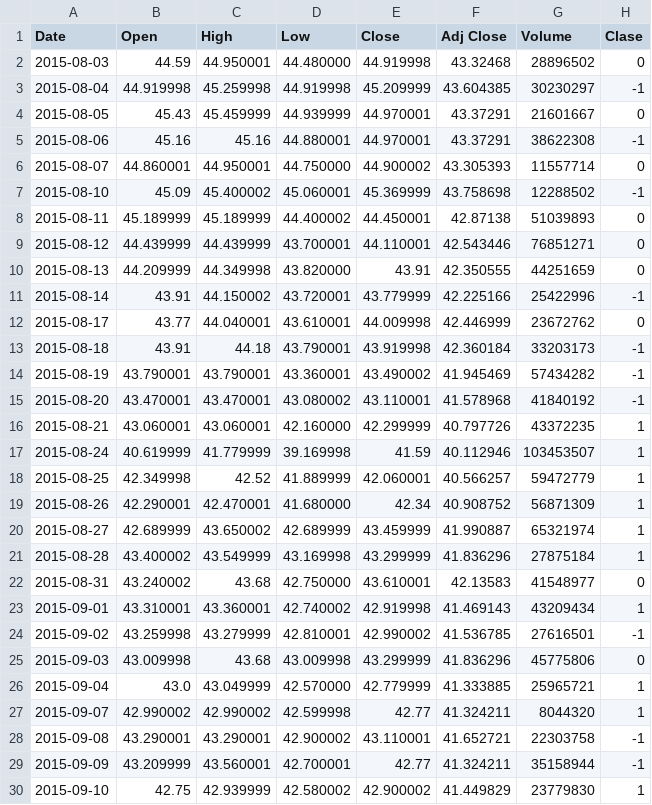
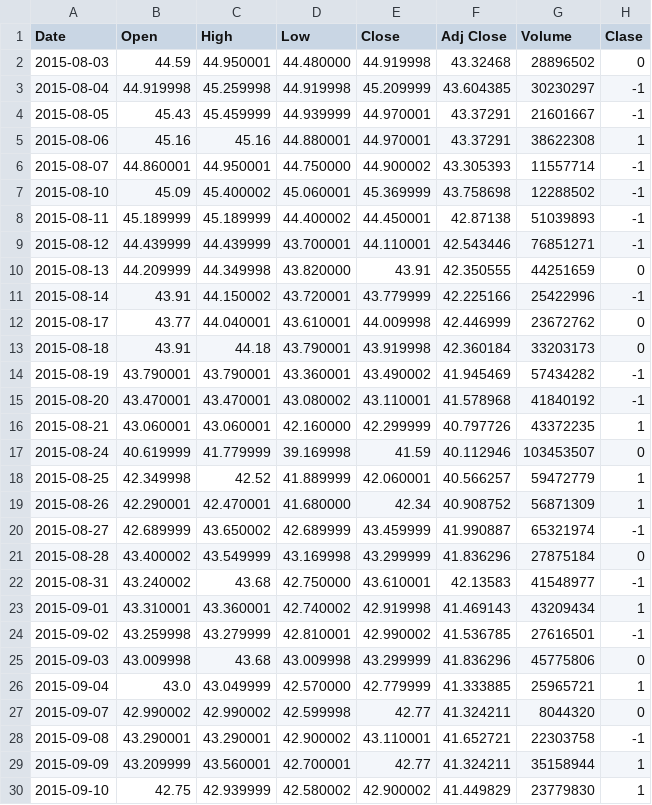
Before and after one commit to davidrmh/CIC-A18, a CSV file: patrones/articulo/naftrac-2015-08-03.csv, drawn as a sheet; only a part is shown; the diff covers the shown part only.

```diff
--- a/patrones/articulo/naftrac-2015-08-03.csv
+++ b/patrones/articulo/naftrac-2015-08-03.csv
@@ -3,8 +3,8 @@ Date,Open,High,Low,Close,Adj Close,Volume,Clase
 2015-08-04,44.919998,45.259998,44.919998,45.209999,43.604385,30230297,-1
-2015-08-05,45.43,45.459999,44.939999,44.970001,43.37291,21601667,0
-2015-08-06,45.16,45.16,44.880001,44.970001,43.37291,38622308,-1
-2015-08-07,44.860001,44.950001,44.750000,44.900002,43.305393,11557714,0
+2015-08-05,45.43,45.459999,44.939999,44.970001,43.37291,21601667,-1
+2015-08-06,45.16,45.16,44.880001,44.970001,43.37291,38622308,1
+2015-08-07,44.860001,44.950001,44.750000,44.900002,43.305393,11557714,-1
 2015-08-10,45.09,45.400002,45.060001,45.369999,43.758698,12288502,-1
-2015-08-11,45.189999,45.189999,44.400002,44.450001,42.87138,51039893,0
-2015-08-12,44.439999,44.439999,43.700001,44.110001,42.543446,76851271,0
+2015-08-11,45.189999,45.189999,44.400002,44.450001,42.87138,51039893,-1
+2015-08-12,44.439999,44.439999,43.700001,44.110001,42.543446,76851271,-1
 2015-08-13,44.209999,44.349998,43.820000,43.91,42.350555,44251659,0
@@ -12,3 +12,3 @@ Date,Open,High,Low,Close,Adj Close,Volume,Clase
 2015-08-17,43.77,44.040001,43.610001,44.009998,42.446999,23672762,0
-2015-08-18,43.91,44.18,43.790001,43.919998,42.360184,33203173,-1
+2015-08-18,43.91,44.18,43.790001,43.919998,42.360184,33203173,0
 2015-08-19,43.790001,43.790001,43.360001,43.490002,41.945469,57434282,-1
@@ -16,8 +16,8 @@ Date,Open,High,Low,Close,Adj Close,Volume,Clase
 2015-08-21,43.060001,43.060001,42.160000,42.299999,40.797726,43372235,1
-2015-08-24,40.619999,41.779999,39.169998,41.59,40.112946,103453507,1
+2015-08-24,40.619999,41.779999,39.169998,41.59,40.112946,103453507,0
 2015-08-25,42.349998,42.52,41.889999,42.060001,40.566257,59472779,1
 2015-08-26,42.290001,42.470001,41.680000,42.34,40.908752,56871309,1
-2015-08-27,42.689999,43.650002,42.689999,43.459999,41.990887,65321974,1
-2015-08-28,43.400002,43.549999,43.169998,43.299999,41.836296,27875184,1
-2015-08-31,43.240002,43.68,42.750000,43.610001,42.13583,41548977,0
+2015-08-27,42.689999,43.650002,42.689999,43.459999,41.990887,65321974,-1
+2015-08-28,43.400002,43.549999,43.169998,43.299999,41.836296,27875184,0
+2015-08-31,43.240002,43.68,42.750000,43.610001,42.13583,41548977,-1
 2015-09-01,43.310001,43.360001,42.740002,42.919998,41.469143,43209434,1
@@ -26,5 +26,5 @@ Date,Open,High,Low,Close,Adj Close,Volume,Clase
 2015-09-04,43.0,43.049999,42.570000,42.779999,41.333885,25965721,1
-2015-09-07,42.990002,42.990002,42.599998,42.77,41.324211,8044320,1
+2015-09-07,42.990002,42.990002,42.599998,42.77,41.324211,8044320,0
 2015-09-08,43.290001,43.290001,42.900002,43.110001,41.652721,22303758,-1
-2015-09-09,43.209999,43.560001,42.700001,42.77,41.324211,35158944,-1
+2015-09-09,43.209999,43.560001,42.700001,42.77,41.324211,35158944,1
 2015-09-10,42.75,42.939999,42.580002,42.900002,41.449829,23779830,1
```
Also changed, not shown: 16 edited cells elsewhere in this file, patrones/articulo/naftrac-2014-05-02.csv, patrones/articulo/naftrac-2015-05-04.csv, 14 other files.
